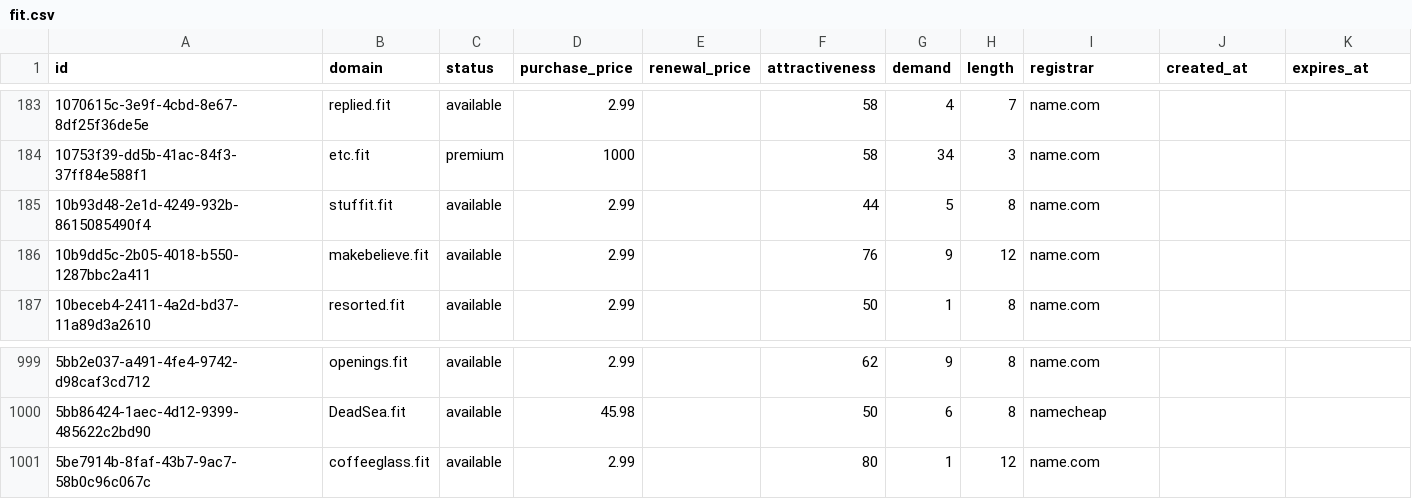
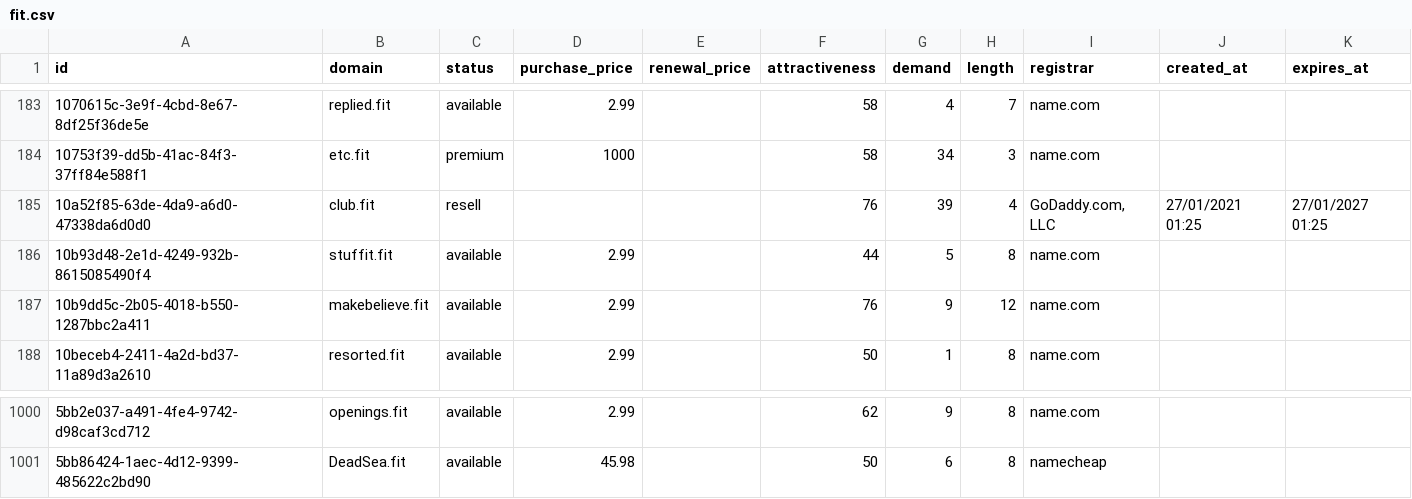
Before and after one commit to UniqueDomains/fit-oneword-domains, a CSV file: fit.csv, drawn as a sheet; only a part is shown, gaps mark what is left out; removed rows and columns are numbered as before the commit, all else as after; the diff names each change by its address in the sheet, - before the commit and + after, or states it on an @@ line.

Commit message:
Domains update

```diff
--- a/fit.csv
+++ b/fit.csv
+row 185: 10a52f85-63de-4da9-a6d0-47338da6d0d0 | club.fit | resell |  |  | 76 | 39 | 4 | GoDaddy.com, LLC | 27/01/2021 01:25 | 27/01/2027 01:25
-row 1001: 5be7914b-8faf-43b7-9ac7-58b0c96c067c | coffeeglass.fit | available | 2.99 |  | 80 | 1 | 12 | name.com
```
Also changed, not shown: 4 other files.
